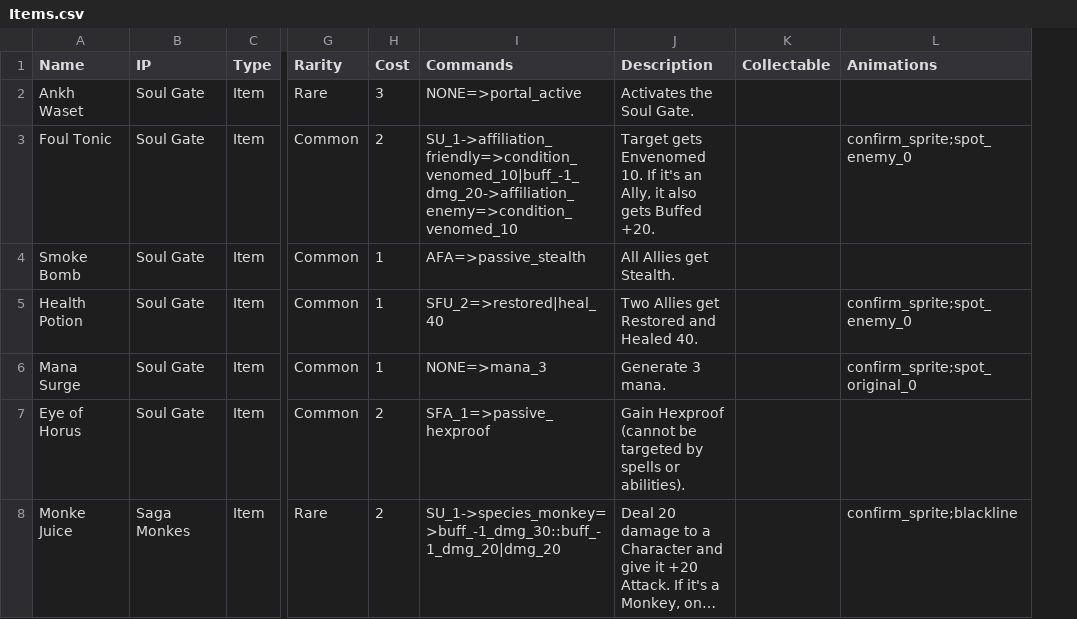
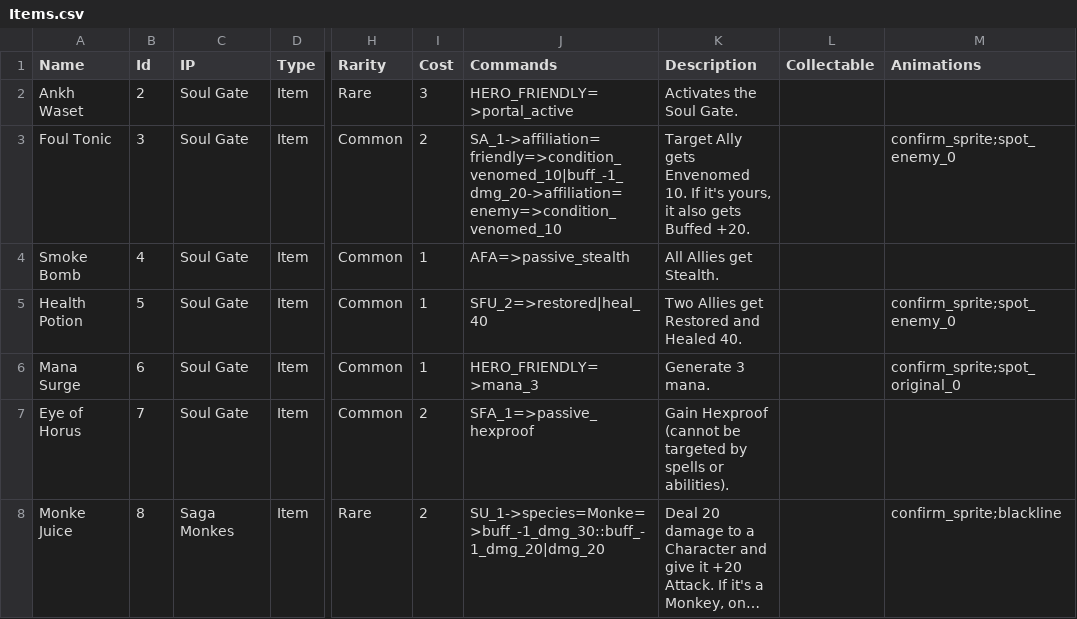
Before and after one commit to lvcsantos/play-SoulGate, a CSV file: html5game/Items.csv, drawn as a sheet; only a part is shown, gaps mark what is left out; long unchanged cells end in …; addresses are those after the commit; the diff names each change by its address in the sheet, - before the commit and + after, or states it on an @@ line.

```diff
--- a/html5game/Items.csv
+++ b/html5game/Items.csv
+column B (Id), rows 2-8: 2 | 3 | 4 | 5 | 6 | 7 | 8
-J2 (Commands): NONE=>portal_active
+J2 (Commands): HERO_FRIENDLY=>portal_active
-J3 (Commands): SU_1->affiliation_friendly=>condition_venomed_10|buff_-1_dmg_20->affiliation_enemy=>condition_venomed_10
+J3 (Commands): SA_1->affiliation=friendly=>condition_venomed_10|buff_-1_dmg_20->affiliation=enemy=>condition_venomed_10
-K3 (Description): Target gets Envenomed 10. If it's an Ally, it also…
+K3 (Description): Target Ally gets Envenomed 10. If it's yours, it also…
-J6 (Commands): NONE=>mana_3
+J6 (Commands): HERO_FRIENDLY=>mana_3
-J8 (Commands): SU_1->species_monkey=>buff_-1_dmg_30::buff_-1_dmg_20|dmg_20
+J8 (Commands): SU_1->species=Monke=>buff_-1_dmg_30::buff_-1_dmg_20|dmg_20
```
Also changed, not shown: html5game/Allies.csv, html5game/Heroes.csv, 25 other files.
